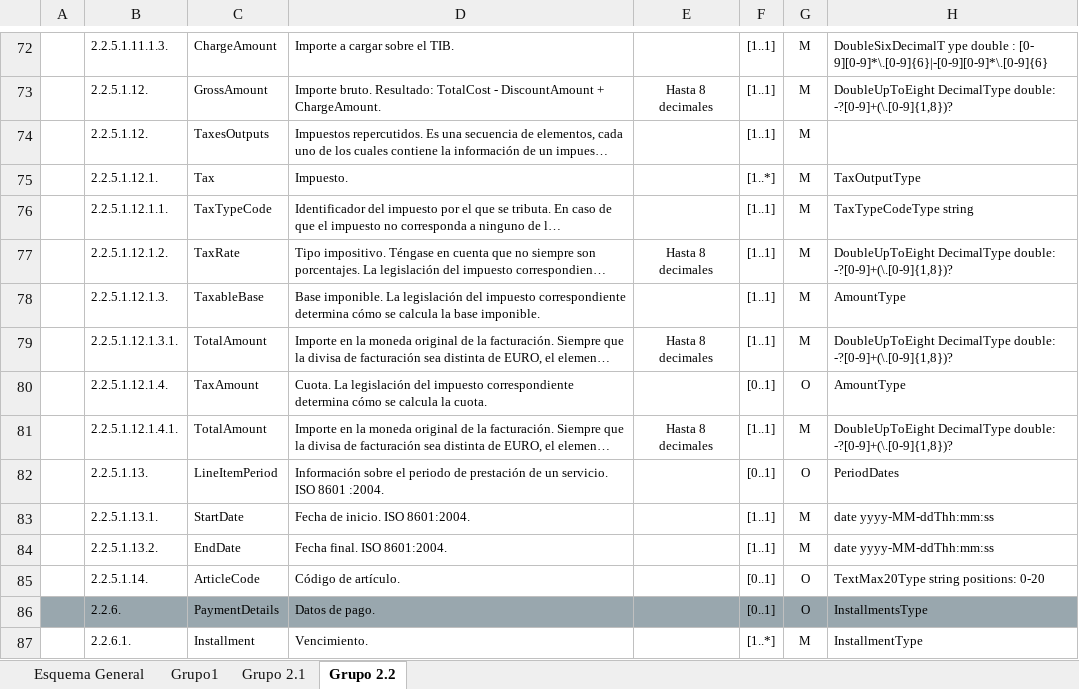
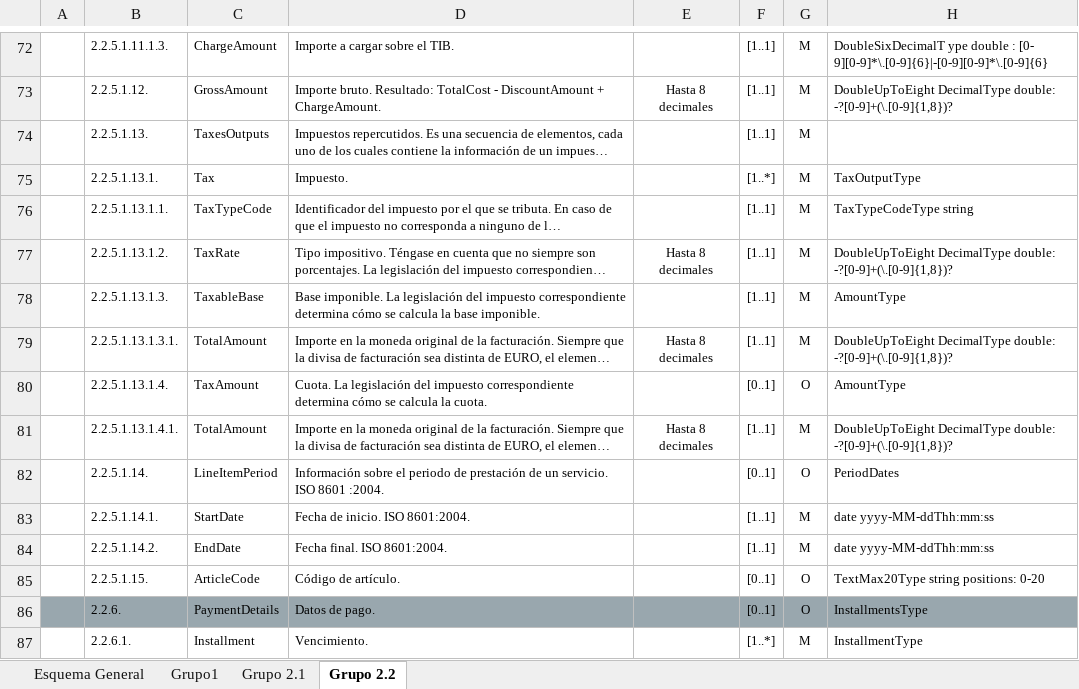
Before and after one commit to Generix-b2b/GenerixCyC, an Excel workbook: Guia_Api_Facturas_Generix.xlsx, sheet Grupo 2.2, drawn as a sheet; only a part is shown, gaps mark what is left out; long unchanged cells end in …; values as stored, in another font and other column widths than the file's, no borders; charts and pictures not drawn; the diff names each change by its address in the sheet, - before the commit and + after, or states it on an @@ line.

Commit message:
Guia Api Generix fix

```diff
--- a/Guia_Api_Facturas_Generix.xlsx (sheet Grupo 2.2)
+++ b/Guia_Api_Facturas_Generix.xlsx (sheet Grupo 2.2)
-B74: 2.2.5.1.12.
+B74: 2.2.5.1.13.
-B75: 2.2.5.1.12.1.
+B75: 2.2.5.1.13.1.
-B76: 2.2.5.1.12.1.1.
+B76: 2.2.5.1.13.1.1.
-B77: 2.2.5.1.12.1.2.
+B77: 2.2.5.1.13.1.2.
-B78: 2.2.5.1.12.1.3.
+B78: 2.2.5.1.13.1.3.
-B79: 2.2.5.1.12.1.3.1.
+B79: 2.2.5.1.13.1.3.1.
-B80: 2.2.5.1.12.1.4.
+B80: 2.2.5.1.13.1.4.
-B81: 2.2.5.1.12.1.4.1.
+B81: 2.2.5.1.13.1.4.1.
-B82: 2.2.5.1.13.
+B82: 2.2.5.1.14.
-B83: 2.2.5.1.13.1.
+B83: 2.2.5.1.14.1.
-B84: 2.2.5.1.13.2.
+B84: 2.2.5.1.14.2.
-B85: 2.2.5.1.14.
+B85: 2.2.5.1.15.
```
